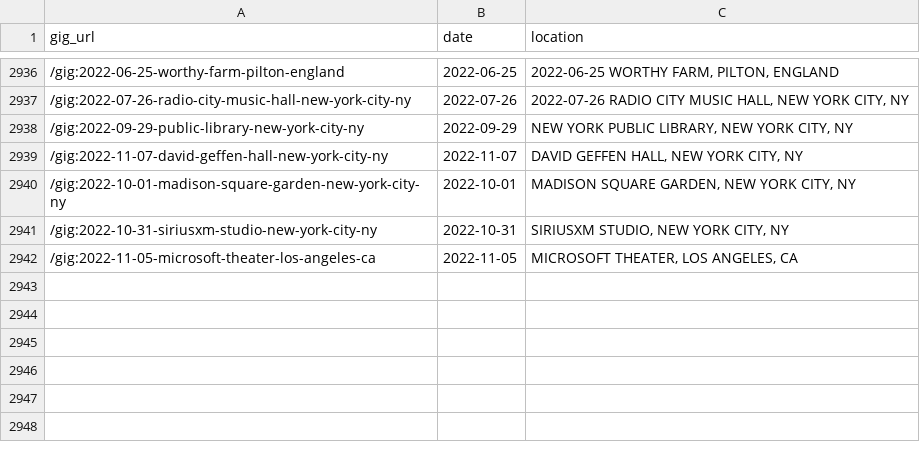
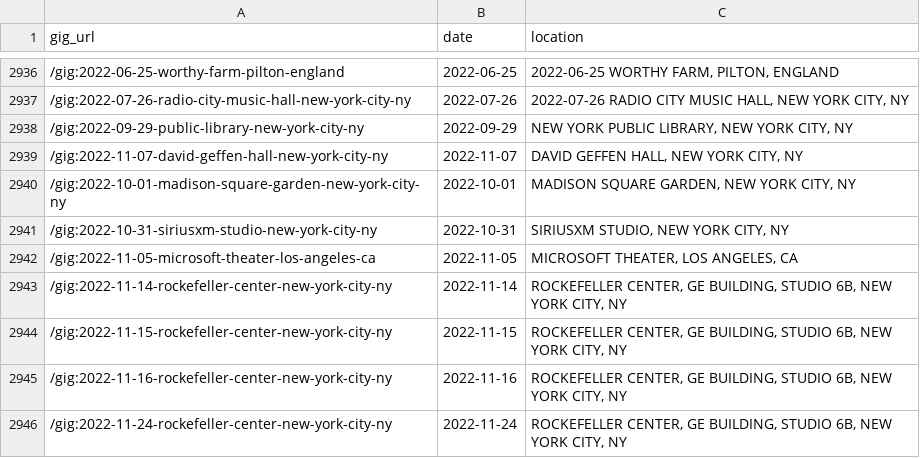
Before and after one commit to obrienjoey/springsteen_db, a CSV file: csv/concerts.csv, drawn as a sheet; only a part is shown, gaps mark what is left out.

Commit message:
updated setlist data Tue Nov 15 10:46:00 GMT 2022

```diff
--- a/csv/concerts.csv
+++ b/csv/concerts.csv
@@ -2942 +2942,5 @@ gig_url,date,location
 /gig:2022-11-05-microsoft-theater-los-angeles-ca,2022-11-05,"MICROSOFT THEATER, LOS ANGELES, CA"
+/gig:2022-11-14-rockefeller-center-new-york-city-ny,2022-11-14,"ROCKEFELLER CENTER, GE BUILDING, STUDIO 6B, NEW YORK CITY, NY"
+/gig:2022-11-15-rockefeller-center-new-york-city-ny,2022-11-15,"ROCKEFELLER CENTER, GE BUILDING, STUDIO 6B, NEW YORK CITY, NY"
+/gig:2022-11-16-rockefeller-center-new-york-city-ny,2022-11-16,"ROCKEFELLER CENTER, GE BUILDING, STUDIO 6B, NEW YORK CITY, NY"
+/gig:2022-11-24-rockefeller-center-new-york-city-ny,2022-11-24,"ROCKEFELLER CENTER, GE BUILDING, STUDIO 6B, NEW YORK CITY, NY"
```
Also changed, not shown: 1 other file.
